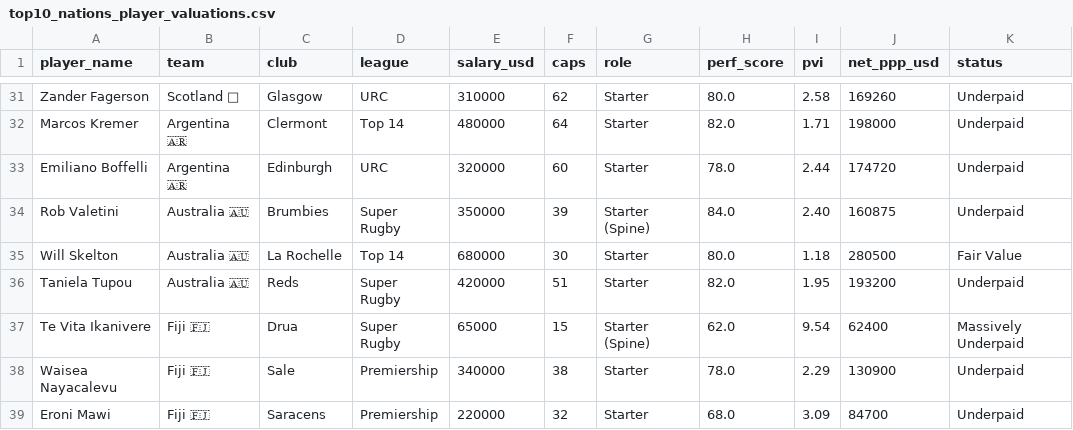
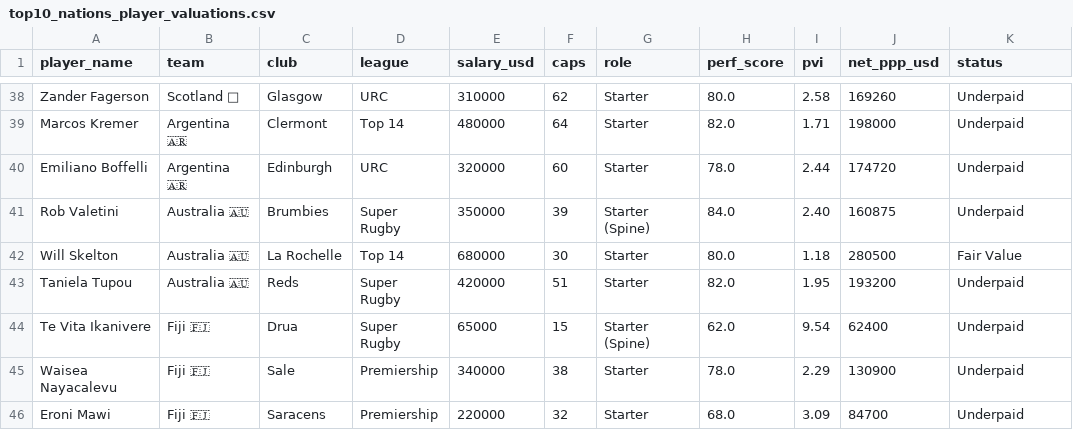
Before and after one commit to simonaa2/rugby2027, a CSV file: data/top10_nations_player_valuations.csv, drawn as a sheet; only a part is shown, gaps mark what is left out; the diff covers the shown part only.

```diff
--- a/data/top10_nations_player_valuations.csv
+++ b/data/top10_nations_player_valuations.csv
@@ -36,3 +43,3 @@ Will Skelton,Australia 🇦🇺,La Rochelle,Top 14,680000,30,Starter,80.0,1.18,2
 Taniela Tupou,Australia 🇦🇺,Reds,Super Rugby,420000,51,Starter,82.0,1.95,193200,Underpaid
-Te Vita Ikanivere,Fiji 🇫🇯,Drua,Super Rugby,65000,15,Starter (Spine),62.0,9.54,62400,Massively Underpaid
+Te Vita Ikanivere,Fiji 🇫🇯,Drua,Super Rugby,65000,15,Starter (Spine),62.0,9.54,62400,Underpaid
 Waisea Nayacalevu,Fiji 🇫🇯,Sale,Premiership,340000,38,Starter,78.0,2.29,130900,Underpaid
```
Also changed, not shown: 7 added rows and 4 edited cells elsewhere in this file, 1 other file.
